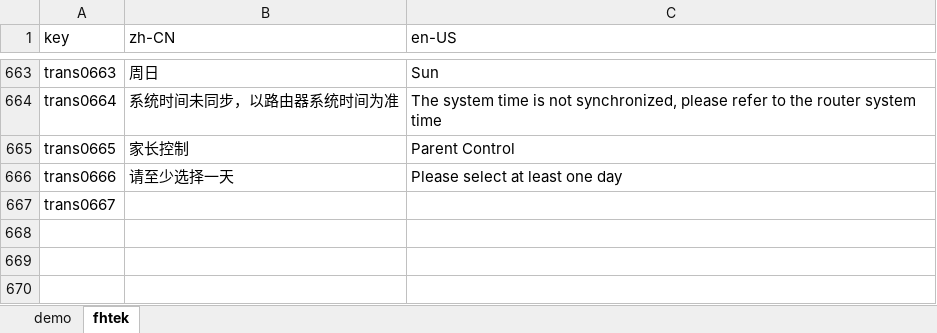
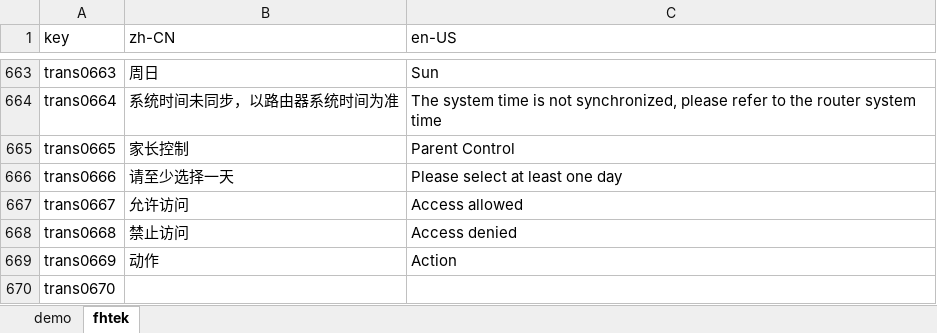
Before and after one commit to ytppp/fhtek-docs, an Excel workbook: lang.xlsx, sheet fhtek, drawn as a sheet; only a part is shown, gaps mark what is left out; values as stored, in another font and other column widths than the file's, no borders; the diff names each change by its address in the sheet, - before the commit and + after, or states it on an @@ line.

```diff
--- a/lang.xlsx (sheet fhtek)
+++ b/lang.xlsx (sheet fhtek)
-B667 (zh-CN): (empty)
+B667 (zh-CN): 允许访问
-C667 (en-US): (empty)
+C667 (en-US): Access allowed
+row 668: trans0668 | 禁止访问 | Access denied
+row 669: trans0669 | 动作 | Action
+row 670: trans0670
```
Also changed, not shown: 2 other files.
